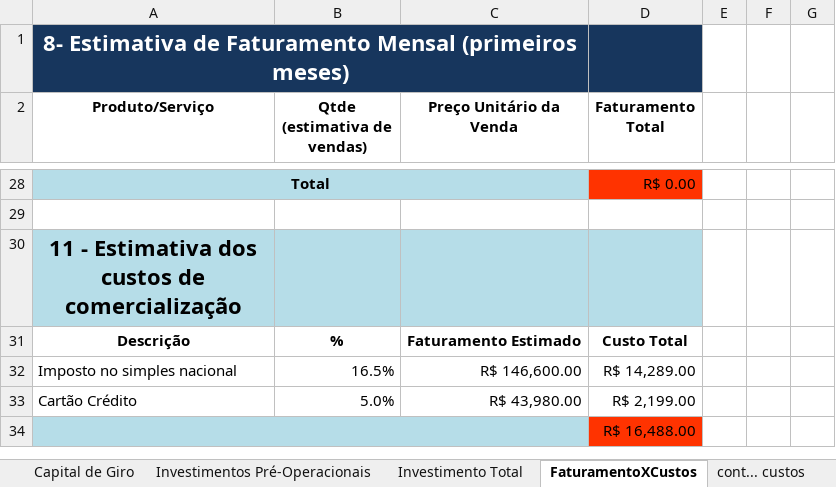
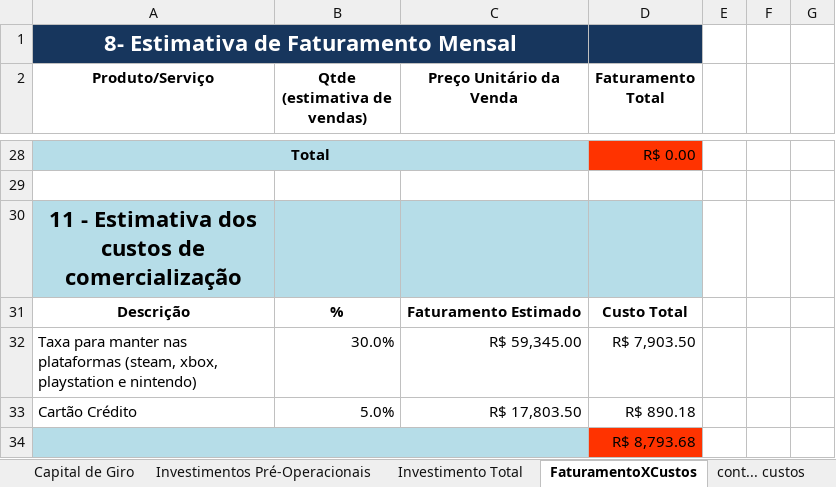
Before and after one commit to joaomorangoni/TCC_3ano, an Excel workbook: Documentação/exemplo financeiro.xlsx, sheet FaturamentoXCustos, drawn as a sheet; only a part is shown, gaps mark what is left out; values as stored, in another font and other column widths than the file's, no borders; removed rows and columns are numbered as before the commit, all else as after; the diff covers the shown part only; the diff names each change by its address in the sheet, - before the commit and + after, or states it on an @@ line.

```diff
--- a/Documentação/exemplo financeiro.xlsx (sheet FaturamentoXCustos)
+++ b/Documentação/exemplo financeiro.xlsx (sheet FaturamentoXCustos)
-A1 (Produto/Serviço): 8- Estimativa de Faturamento Mensal (primeiros meses)
+A1 (Produto/Serviço): 8- Estimativa de Faturamento Mensal
-row 32: Imposto no simples nacional | 16.5% | R$ 146,600.00 | R$ 14,289.00
+row 32: Taxa para manter nas plataformas (steam, xbox, playstation e nintendo) | 30.0% | R$ 59,345.00 | R$ 7,903.50
-C33 (Preço Unitário da Venda): R$ 43,980.00
+C33 (Preço Unitário da Venda): R$ 17,803.50
-D33 (Faturamento Total): R$ 2,199.00
+D33 (Faturamento Total): R$ 890.18
-D34 (Faturamento Total): R$ 16,488.00
+D34 (Faturamento Total): R$ 8,793.68
```
Also changed, not shown: 8 added rows, 8 removed rows, 11 edited cells and cell formats elsewhere in this sheet, sheet cont... custos, sheet Investimentos Fixos, sheet Resultado Final, sheet Investimentos Pré-Operacionais, sheet Investimento Total, sheet Capital de Giro, charts or pictures.
